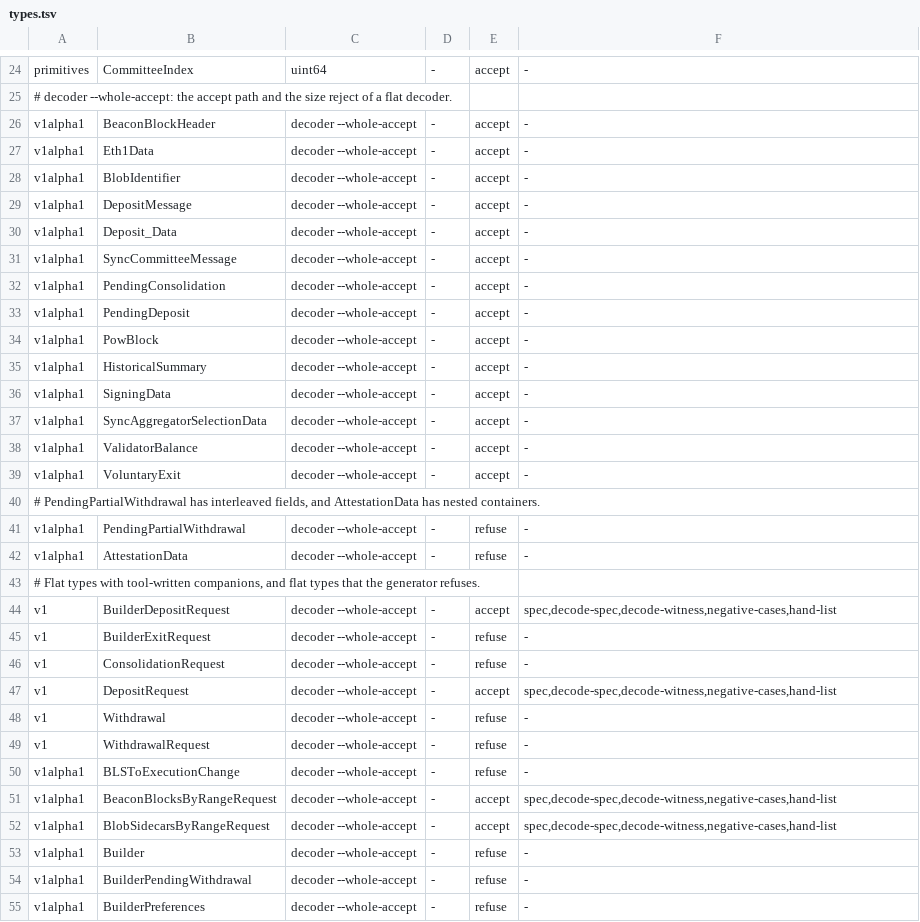
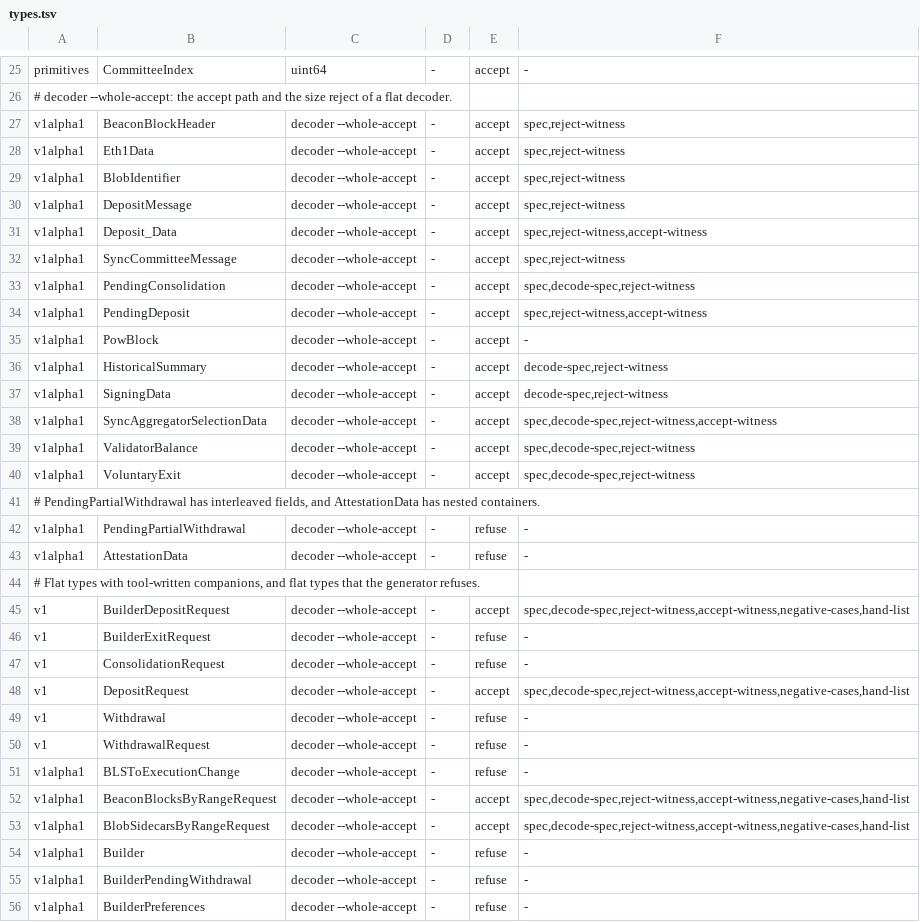
Before and after one commit to syjn99/methodical-ssz, a TSV file: fv/kraken/gen/generator/types.tsv, drawn as a sheet; only a part is shown, gaps mark what is left out; the diff covers the shown part only.

```diff
--- a/fv/kraken/gen/generator/types.tsv
+++ b/fv/kraken/gen/generator/types.tsv
@@ -25,16 +26,16 @@ primitives	CommitteeIndex	uint64	-	accept	-
 # decoder --whole-accept: the accept path and the size reject of a flat decoder.
-v1alpha1	BeaconBlockHeader	decoder --whole-accept	-	accept	-
-v1alpha1	Eth1Data	decoder --whole-accept	-	accept	-
-v1alpha1	BlobIdentifier	decoder --whole-accept	-	accept	-
-v1alpha1	DepositMessage	decoder --whole-accept	-	accept	-
-v1alpha1	Deposit_Data	decoder --whole-accept	-	accept	-
-v1alpha1	SyncCommitteeMessage	decoder --whole-accept	-	accept	-
-v1alpha1	PendingConsolidation	decoder --whole-accept	-	accept	-
-v1alpha1	PendingDeposit	decoder --whole-accept	-	accept	-
+v1alpha1	BeaconBlockHeader	decoder --whole-accept	-	accept	spec,reject-witness
+v1alpha1	Eth1Data	decoder --whole-accept	-	accept	spec,reject-witness
+v1alpha1	BlobIdentifier	decoder --whole-accept	-	accept	spec,reject-witness
+v1alpha1	DepositMessage	decoder --whole-accept	-	accept	spec,reject-witness
+v1alpha1	Deposit_Data	decoder --whole-accept	-	accept	spec,reject-witness,accept-witness
+v1alpha1	SyncCommitteeMessage	decoder --whole-accept	-	accept	spec,reject-witness
+v1alpha1	PendingConsolidation	decoder --whole-accept	-	accept	spec,decode-spec,reject-witness
+v1alpha1	PendingDeposit	decoder --whole-accept	-	accept	spec,reject-witness,accept-witness
 v1alpha1	PowBlock	decoder --whole-accept	-	accept	-
-v1alpha1	HistoricalSummary	decoder --whole-accept	-	accept	-
-v1alpha1	SigningData	decoder --whole-accept	-	accept	-
-v1alpha1	SyncAggregatorSelectionData	decoder --whole-accept	-	accept	-
-v1alpha1	ValidatorBalance	decoder --whole-accept	-	accept	-
-v1alpha1	VoluntaryExit	decoder --whole-accept	-	accept	-
+v1alpha1	HistoricalSummary	decoder --whole-accept	-	accept	decode-spec,reject-witness
+v1alpha1	SigningData	decoder --whole-accept	-	accept	decode-spec,reject-witness
+v1alpha1	SyncAggregatorSelectionData	decoder --whole-accept	-	accept	spec,decode-spec,reject-witness,accept-witness
+v1alpha1	ValidatorBalance	decoder --whole-accept	-	accept	spec,decode-spec,reject-witness
+v1alpha1	VoluntaryExit	decoder --whole-accept	-	accept	spec,decode-spec,reject-witness
 # PendingPartialWithdrawal has interleaved fields, and AttestationData has nested containers.
@@ -43,6 +44,6 @@ v1alpha1	AttestationData	decoder --whole-accept	-	refuse	-
 # Flat types with tool-written companions, and flat types that the generator refuses.
-v1	BuilderDepositRequest	decoder --whole-accept	-	accept	spec,decode-spec,decode-witness,negative-cases,hand-list
+v1	BuilderDepositRequest	decoder --whole-accept	-	accept	spec,decode-spec,reject-witness,accept-witness,negative-cases,hand-list
 v1	BuilderExitRequest	decoder --whole-accept	-	refuse	-
 v1	ConsolidationRequest	decoder --whole-accept	-	refuse	-
-v1	DepositRequest	decoder --whole-accept	-	accept	spec,decode-spec,decode-witness,negative-cases,hand-list
+v1	DepositRequest	decoder --whole-accept	-	accept	spec,decode-spec,reject-witness,accept-witness,negative-cases,hand-list
 v1	Withdrawal	decoder --whole-accept	-	refuse	-
@@ -50,4 +51,4 @@ v1	WithdrawalRequest	decoder --whole-accept	-	refuse	-
 v1alpha1	BLSToExecutionChange	decoder --whole-accept	-	refuse	-
-v1alpha1	BeaconBlocksByRangeRequest	decoder --whole-accept	-	accept	spec,decode-spec,decode-witness,negative-cases,hand-list
-v1alpha1	BlobSidecarsByRangeRequest	decoder --whole-accept	-	accept	spec,decode-spec,decode-witness,negative-cases,hand-list
+v1alpha1	BeaconBlocksByRangeRequest	decoder --whole-accept	-	accept	spec,decode-spec,reject-witness,accept-witness,negative-cases,hand-list
+v1alpha1	BlobSidecarsByRangeRequest	decoder --whole-accept	-	accept	spec,decode-spec,reject-witness,accept-witness,negative-cases,hand-list
 v1alpha1	Builder	decoder --whole-accept	-	refuse	-
```
Also changed, not shown: 1 added row and 5 edited cells elsewhere in this file, 50 other files.
